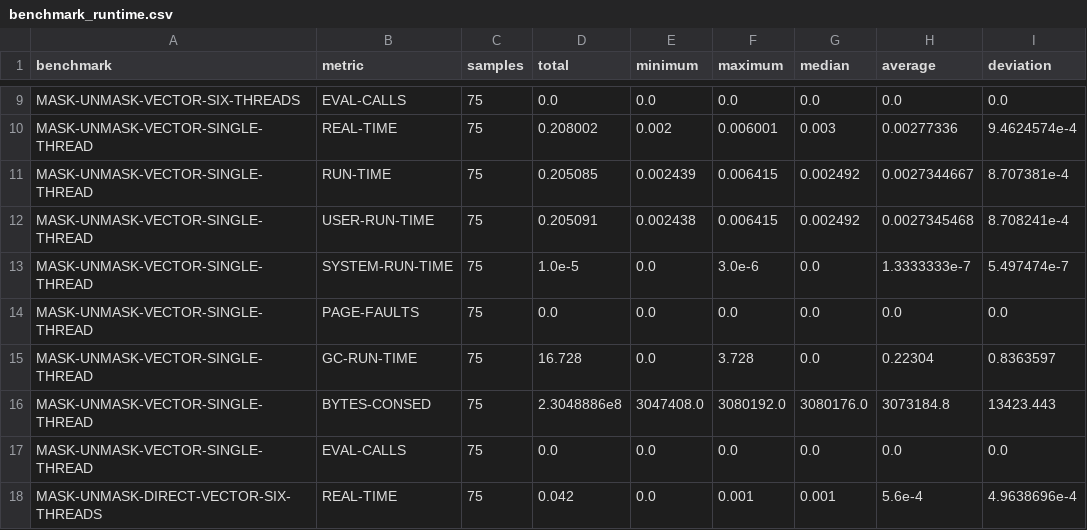
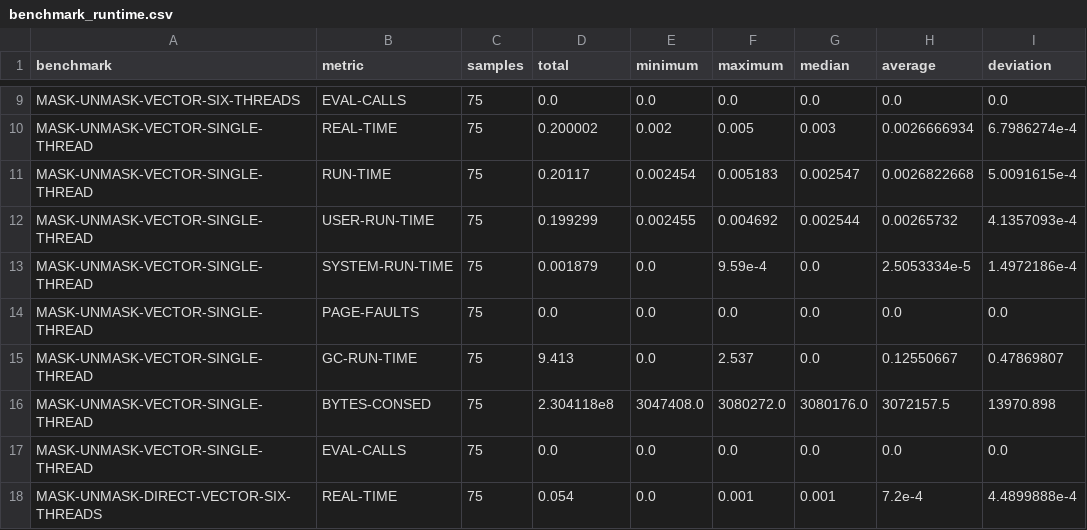
Before and after one commit to Jason94/coalton-io, a CSV file: benchmarks/benchmark_runtime.csv, drawn as a sheet; only a part is shown, gaps mark what is left out; the diff covers the shown part only; the diff names each change by its address in the sheet, - before the commit and + after, or states it on an @@ line.

```diff
--- a/benchmarks/benchmark_runtime.csv
+++ b/benchmarks/benchmark_runtime.csv
-D10 (total): 0.208002
+D10 (total): 0.200002
-F10 (maximum): 0.006001
+F10 (maximum): 0.005
-H10 (average): 0.00277336
+H10 (average): 0.0026666934
-I10 (deviation): 9.4624574e-4
+I10 (deviation): 6.7986274e-4
-D11 (total): 0.205085
+D11 (total): 0.20117
-E11 (minimum): 0.002439
+E11 (minimum): 0.002454
-F11 (maximum): 0.006415
+F11 (maximum): 0.005183
-G11 (median): 0.002492
+G11 (median): 0.002547
-H11 (average): 0.0027344667
+H11 (average): 0.0026822668
-I11 (deviation): 8.707381e-4
+I11 (deviation): 5.0091615e-4
-D12 (total): 0.205091
+D12 (total): 0.199299
-E12 (minimum): 0.002438
+E12 (minimum): 0.002455
-F12 (maximum): 0.006415
+F12 (maximum): 0.004692
-G12 (median): 0.002492
+G12 (median): 0.002544
-H12 (average): 0.0027345468
+H12 (average): 0.00265732
-I12 (deviation): 8.708241e-4
+I12 (deviation): 4.1357093e-4
-D13 (total): 1.0e-5
+D13 (total): 0.001879
-F13 (maximum): 3.0e-6
+F13 (maximum): 9.59e-4
-H13 (average): 1.3333333e-7
+H13 (average): 2.5053334e-5
-I13 (deviation): 5.497474e-7
+I13 (deviation): 1.4972186e-4
-D15 (total): 16.728
+D15 (total): 9.413
-F15 (maximum): 3.728
+F15 (maximum): 2.537
-H15 (average): 0.22304
+H15 (average): 0.12550667
-I15 (deviation): 0.8363597
+I15 (deviation): 0.47869807
-D16 (total): 2.3048886e8
+D16 (total): 2.304118e8
-F16 (maximum): 3080192.0
+F16 (maximum): 3080272.0
-H16 (average): 3073184.8
+H16 (average): 3072157.5
-I16 (deviation): 13423.443
+I16 (deviation): 13970.898
-D18 (total): 0.042
+D18 (total): 0.054
-H18 (average): 5.6e-4
+H18 (average): 7.2e-4
-I18 (deviation): 4.9638696e-4
+I18 (deviation): 4.4899888e-4
```
Also changed, not shown: 75 edited cells elsewhere in this file, benchmarks/benchmark_queues.csv, benchmarks/benchmark_schedulers.csv, 2 other files.
